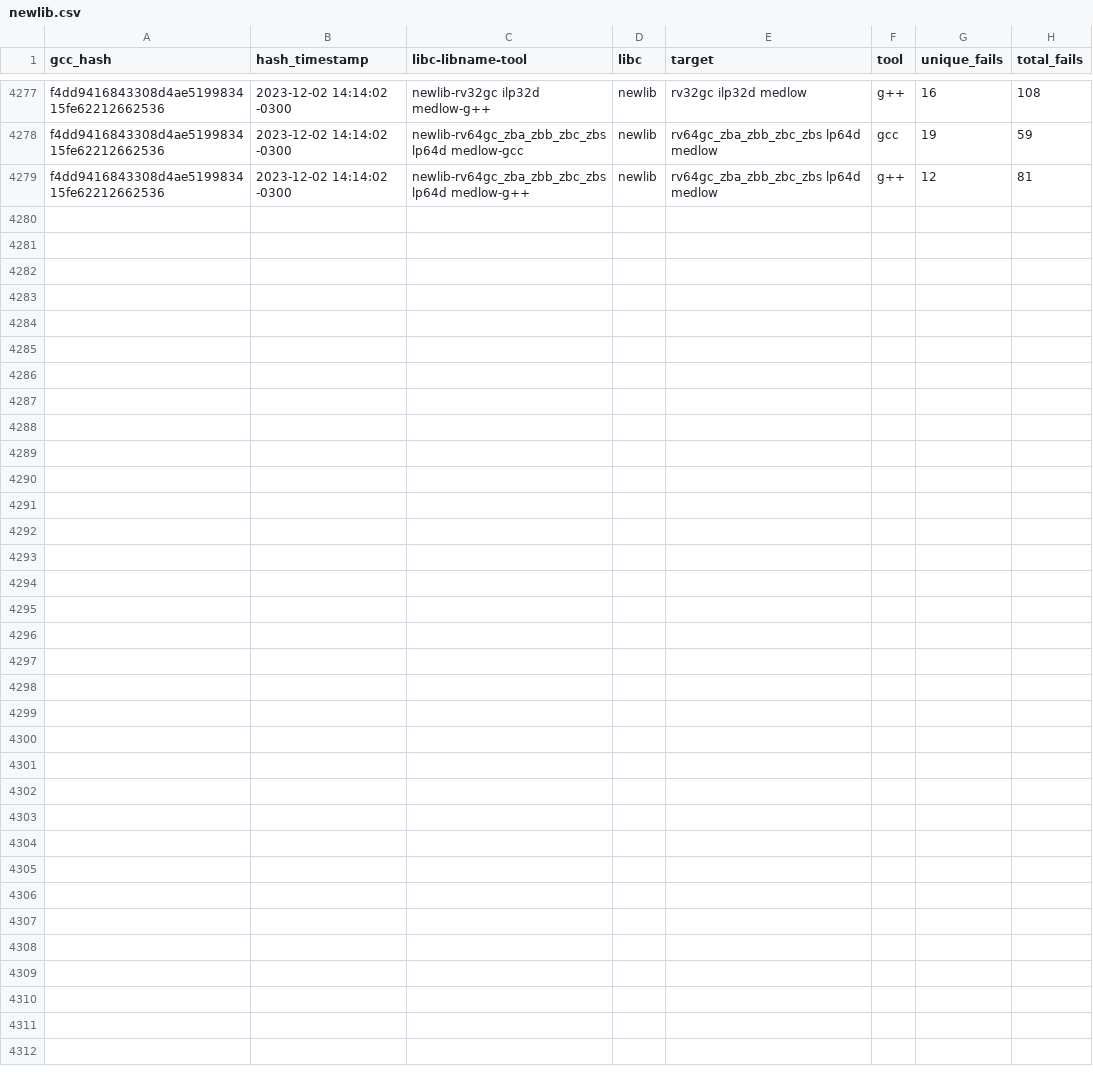
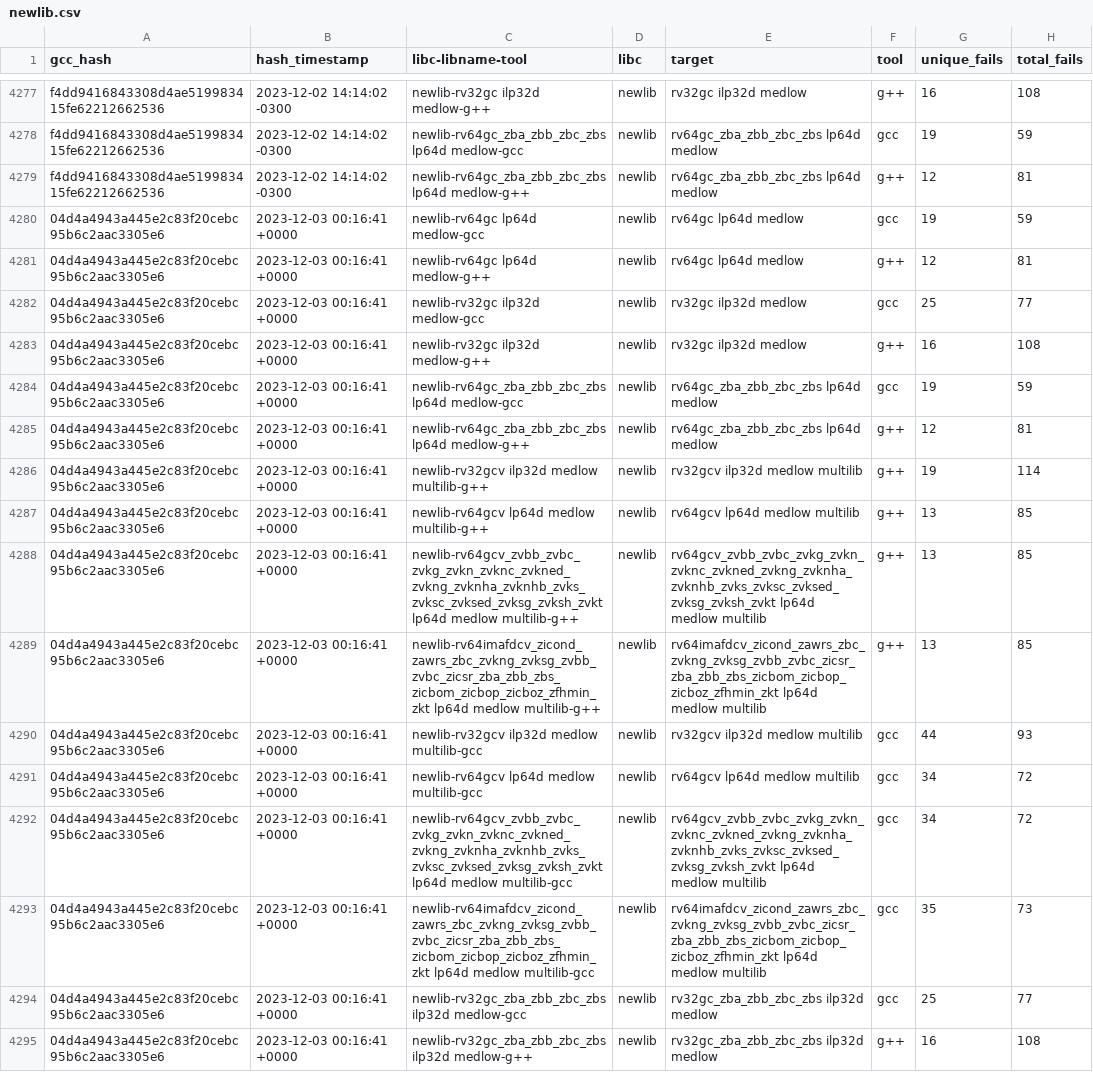
Before and after one commit to patrick-rivos/gcc-postcommit-ci, a CSV file: dashboard/newlib.csv, drawn as a sheet; only a part is shown, gaps mark what is left out.

Commit message:
CI: Update dashboard with latest runs

```diff
--- a/dashboard/newlib.csv
+++ b/dashboard/newlib.csv
@@ -4279 +4279,17 @@ f4dd9416843308d4ae519983415fe62212662536,2023-12-02 14:14:02 -0300,newlib-rv64gc
 f4dd9416843308d4ae519983415fe62212662536,2023-12-02 14:14:02 -0300,newlib-rv64gc_zba_zbb_zbc_zbs lp64d medlow-g++,newlib,rv64gc_zba_zbb_zbc_zbs lp64d medlow,g++,12,81
+04d4a4943a445e2c83f20cebc95b6c2aac3305e6,2023-12-03 00:16:41 +0000,newlib-rv64gc lp64d medlow-gcc,newlib,rv64gc lp64d medlow,gcc,19,59
+04d4a4943a445e2c83f20cebc95b6c2aac3305e6,2023-12-03 00:16:41 +0000,newlib-rv64gc lp64d medlow-g++,newlib,rv64gc lp64d medlow,g++,12,81
+04d4a4943a445e2c83f20cebc95b6c2aac3305e6,2023-12-03 00:16:41 +0000,newlib-rv32gc ilp32d medlow-gcc,newlib,rv32gc ilp32d medlow,gcc,25,77
+04d4a4943a445e2c83f20cebc95b6c2aac3305e6,2023-12-03 00:16:41 +0000,newlib-rv32gc ilp32d medlow-g++,newlib,rv32gc ilp32d medlow,g++,16,108
+04d4a4943a445e2c83f20cebc95b6c2aac3305e6,2023-12-03 00:16:41 +0000,newlib-rv64gc_zba_zbb_zbc_zbs lp64d medlow-gcc,newlib,rv64gc_zba_zbb_zbc_zbs lp64d medlow,gcc,19,59
+04d4a4943a445e2c83f20cebc95b6c2aac3305e6,2023-12-03 00:16:41 +0000,newlib-rv64gc_zba_zbb_zbc_zbs lp64d medlow-g++,newlib,rv64gc_zba_zbb_zbc_zbs lp64d medlow,g++,12,81
+04d4a4943a445e2c83f20cebc95b6c2aac3305e6,2023-12-03 00:16:41 +0000,newlib-rv32gcv ilp32d medlow multilib-g++,newlib,rv32gcv ilp32d medlow multilib,g++,19,114
+04d4a4943a445e2c83f20cebc95b6c2aac3305e6,2023-12-03 00:16:41 +0000,newlib-rv64gcv lp64d medlow multilib-g++,newlib,rv64gcv lp64d medlow multilib,g++,13,85
+04d4a4943a445e2c83f20cebc95b6c2aac3305e6,2023-12-03 00:16:41 +0000,newlib-rv64gcv_zvbb_zvbc_zvkg_zvkn_zvknc_zvkned_zvkng_zvknha_zvknhb_zvks_zvksc_zvksed_zvksg_zvksh_zvkt lp64d medlow multilib-g++,newlib,rv64gcv_zvbb_zvbc_zvkg_zvkn_zvknc_zvkned_zvkng_zvknha_zvknhb_zvks_zvksc_zvksed_zvksg_zvksh_zvkt lp64d medlow multilib,g++,13,85
+04d4a4943a445e2c83f20cebc95b6c2aac3305e6,2023-12-03 00:16:41 +0000,newlib-rv64imafdcv_zicond_zawrs_zbc_zvkng_zvksg_zvbb_zvbc_zicsr_zba_zbb_zbs_zicbom_zicbop_zicboz_zfhmin_zkt lp64d medlow multilib-g++,newlib,rv64imafdcv_zicond_zawrs_zbc_zvkng_zvksg_zvbb_zvbc_zicsr_zba_zbb_zbs_zicbom_zicbop_zicboz_zfhmin_zkt lp64d medlow multilib,g++,13,85
+04d4a4943a445e2c83f20cebc95b6c2aac3305e6,2023-12-03 00:16:41 +0000,newlib-rv32gcv ilp32d medlow multilib-gcc,newlib,rv32gcv ilp32d medlow multilib,gcc,44,93
+04d4a4943a445e2c83f20cebc95b6c2aac3305e6,2023-12-03 00:16:41 +0000,newlib-rv64gcv lp64d medlow multilib-gcc,newlib,rv64gcv lp64d medlow multilib,gcc,34,72
+04d4a4943a445e2c83f20cebc95b6c2aac3305e6,2023-12-03 00:16:41 +0000,newlib-rv64gcv_zvbb_zvbc_zvkg_zvkn_zvknc_zvkned_zvkng_zvknha_zvknhb_zvks_zvksc_zvksed_zvksg_zvksh_zvkt lp64d medlow multilib-gcc,newlib,rv64gcv_zvbb_zvbc_zvkg_zvkn_zvknc_zvkned_zvkng_zvknha_zvknhb_zvks_zvksc_zvksed_zvksg_zvksh_zvkt lp64d medlow multilib,gcc,34,72
+04d4a4943a445e2c83f20cebc95b6c2aac3305e6,2023-12-03 00:16:41 +0000,newlib-rv64imafdcv_zicond_zawrs_zbc_zvkng_zvksg_zvbb_zvbc_zicsr_zba_zbb_zbs_zicbom_zicbop_zicboz_zfhmin_zkt lp64d medlow multilib-gcc,newlib,rv64imafdcv_zicond_zawrs_zbc_zvkng_zvksg_zvbb_zvbc_zicsr_zba_zbb_zbs_zicbom_zicbop_zicboz_zfhmin_zkt lp64d medlow multilib,gcc,35,73
+04d4a4943a445e2c83f20cebc95b6c2aac3305e6,2023-12-03 00:16:41 +0000,newlib-rv32gc_zba_zbb_zbc_zbs ilp32d medlow-gcc,newlib,rv32gc_zba_zbb_zbc_zbs ilp32d medlow,gcc,25,77
+04d4a4943a445e2c83f20cebc95b6c2aac3305e6,2023-12-03 00:16:41 +0000,newlib-rv32gc_zba_zbb_zbc_zbs ilp32d medlow-g++,newlib,rv32gc_zba_zbb_zbc_zbs ilp32d medlow,g++,16,108
```
Also changed, not shown: 20 other files.
